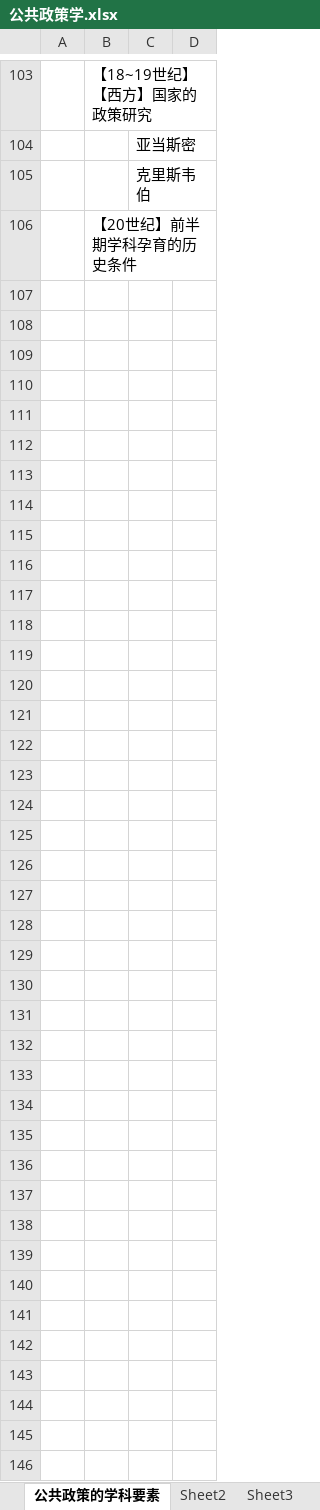
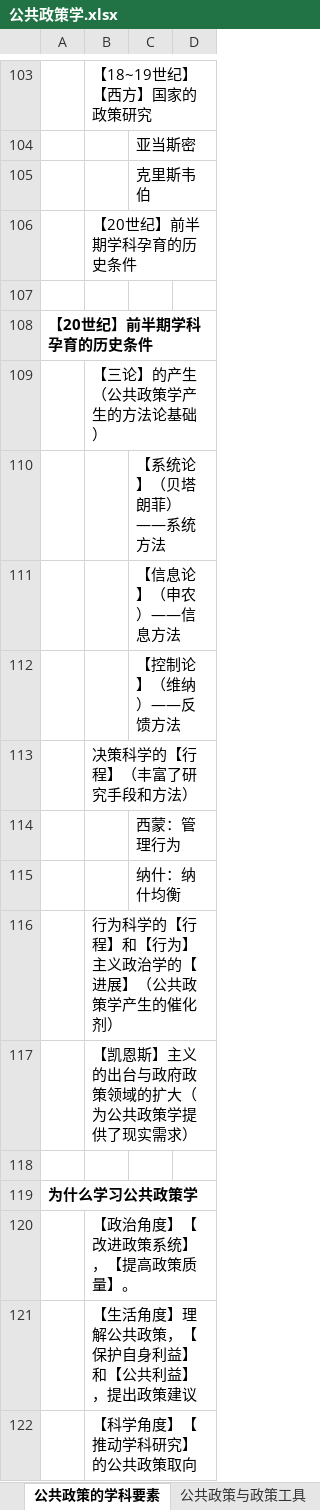
Before and after one commit to xieshiwei/ZK, an Excel workbook: ggzc/公共政策学.xlsx, sheet 公共政策的学科要素, drawn as a sheet; only a part is shown, gaps mark what is left out; values as stored, in another font and other column widths than the file's, no borders; the diff names each change by its address in the sheet, - before the commit and + after, or states it on an @@ line.

```diff
--- a/ggzc/公共政策学.xlsx (sheet 公共政策的学科要素)
+++ b/ggzc/公共政策学.xlsx (sheet 公共政策的学科要素)
-sheet tab: Sheet2
+sheet tab: 公共政策与政策工具
+row 107: (empty)
+row 108: 【20世纪】前半期学科孕育的历史条件
+row 109:  | 【三论】的产生（公共政策学产生的方法论基础）
+row 110:  |  | 【系统论】（贝塔朗菲）——系统方法
+row 111:  |  | 【信息论】（申农）——信息方法
+row 112:  |  | 【控制论】（维纳）——反馈方法
+row 113:  | 决策科学的【行程】（丰富了研究手段和方法）
+row 114:  |  | 西蒙：管理行为
+row 115:  |  | 纳什：纳什均衡
+row 116:  | 行为科学的【行程】和【行为】主义政治学的【进展】（公共政策学产生的催化剂）
+row 117:  | 【凯恩斯】主义的出台与政府政策领域的扩大（为公共政策学提供了现实需求）
+row 118: (empty)
+row 119: 为什么学习公共政策学
+row 120:  | 【政治角度】【改进政策系统】，【提高政策质量】。
+row 121:  | 【生活角度】理解公共政策，【保护自身利益】和【公共利益】，提出政策建议
+row 122:  | 【科学角度】【推动学科研究】的公共政策取向
```
Also changed, not shown: sheet 公共政策与政策工具, 1 other file.
